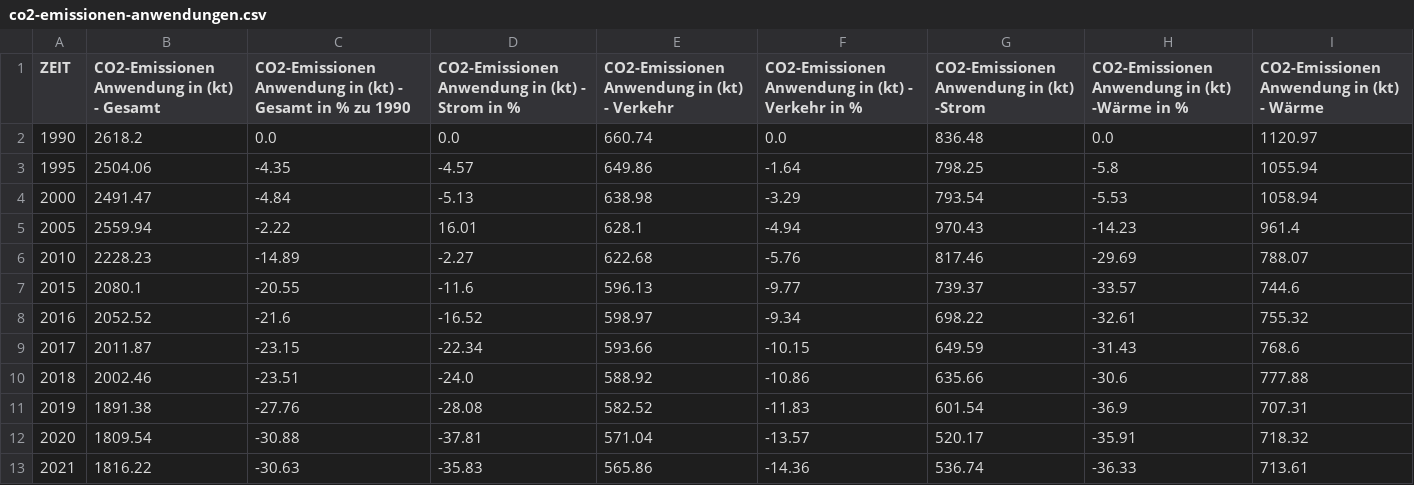
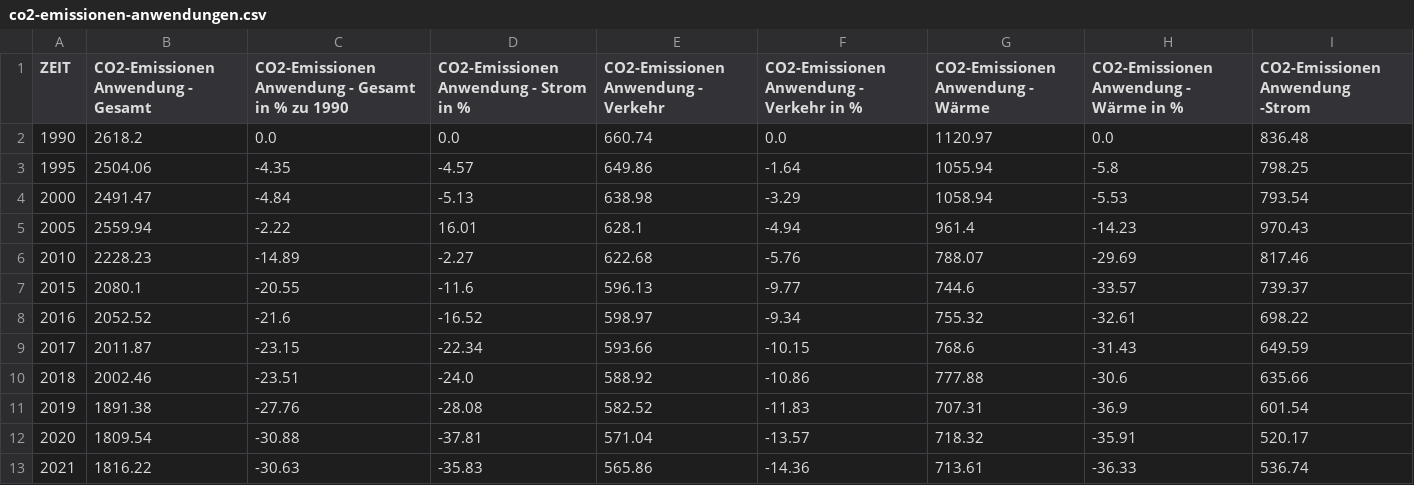
Before and after one commit to cahitgercekel-hub/Green-City-Dashboard, a CSV file: assets/data/co2-emissionen-anwendungen.csv, drawn as a sheet.

```diff
--- a/assets/data/co2-emissionen-anwendungen.csv
+++ b/assets/data/co2-emissionen-anwendungen.csv
@@ -1,13 +1,13 @@
-ZEIT,CO2-Emissionen Anwendung in (kt)  - Gesamt,CO2-Emissionen Anwendung in (kt)  - Gesamt in % zu 1990,CO2-Emissionen Anwendung in (kt)  - Strom in %,CO2-Emissionen Anwendung in (kt)  - Verkehr,CO2-Emissionen Anwendung in (kt)  - Verkehr in %,CO2-Emissionen Anwendung in (kt)  -Strom,CO2-Emissionen Anwendung in (kt)  -Wärme in %,CO2-Emissionen Anwendung in (kt) - Wärme
-1990,2618.2,0.0,0.0,660.74,0.0,836.48,0.0,1120.97
-1995,2504.06,-4.35,-4.57,649.86,-1.64,798.25,-5.8,1055.94
-2000,2491.47,-4.84,-5.13,638.98,-3.29,793.54,-5.53,1058.94
-2005,2559.94,-2.22,16.01,628.1,-4.94,970.43,-14.23,961.4
-2010,2228.23,-14.89,-2.27,622.68,-5.76,817.46,-29.69,788.07
-2015,2080.1,-20.55,-11.6,596.13,-9.77,739.37,-33.57,744.6
-2016,2052.52,-21.6,-16.52,598.97,-9.34,698.22,-32.61,755.32
-2017,2011.87,-23.15,-22.34,593.66,-10.15,649.59,-31.43,768.6
-2018,2002.46,-23.51,-24.0,588.92,-10.86,635.66,-30.6,777.88
-2019,1891.38,-27.76,-28.08,582.52,-11.83,601.54,-36.9,707.31
-2020,1809.54,-30.88,-37.81,571.04,-13.57,520.17,-35.91,718.32
-2021,1816.22,-30.63,-35.83,565.86,-14.36,536.74,-36.33,713.61
+ZEIT,CO2-Emissionen Anwendung - Gesamt,CO2-Emissionen Anwendung - Gesamt in % zu 1990,CO2-Emissionen Anwendung - Strom in %,CO2-Emissionen Anwendung - Verkehr,CO2-Emissionen Anwendung - Verkehr in %,CO2-Emissionen Anwendung - Wärme,CO2-Emissionen Anwendung - Wärme in %,CO2-Emissionen Anwendung -Strom
+1990,2618.2,0.0,0.0,660.74,0.0,1120.97,0.0,836.48
+1995,2504.06,-4.35,-4.57,649.86,-1.64,1055.94,-5.8,798.25
+2000,2491.47,-4.84,-5.13,638.98,-3.29,1058.94,-5.53,793.54
+2005,2559.94,-2.22,16.01,628.1,-4.94,961.4,-14.23,970.43
+2010,2228.23,-14.89,-2.27,622.68,-5.76,788.07,-29.69,817.46
+2015,2080.1,-20.55,-11.6,596.13,-9.77,744.6,-33.57,739.37
+2016,2052.52,-21.6,-16.52,598.97,-9.34,755.32,-32.61,698.22
+2017,2011.87,-23.15,-22.34,593.66,-10.15,768.6,-31.43,649.59
+2018,2002.46,-23.51,-24.0,588.92,-10.86,777.88,-30.6,635.66
+2019,1891.38,-27.76,-28.08,582.52,-11.83,707.31,-36.9,601.54
+2020,1809.54,-30.88,-37.81,571.04,-13.57,718.32,-35.91,520.17
+2021,1816.22,-30.63,-35.83,565.86,-14.36,713.61,-36.33,536.74
```
Also changed, not shown: assets/data/co2-emissionen-sektoren.csv, assets/data/co2-emissionen-tonnen.csv, 12 other files.
